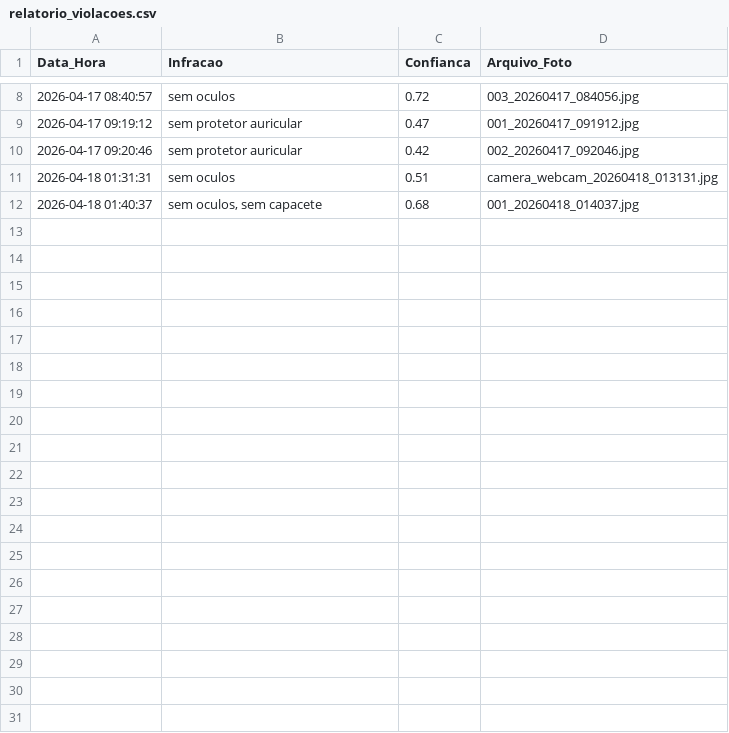
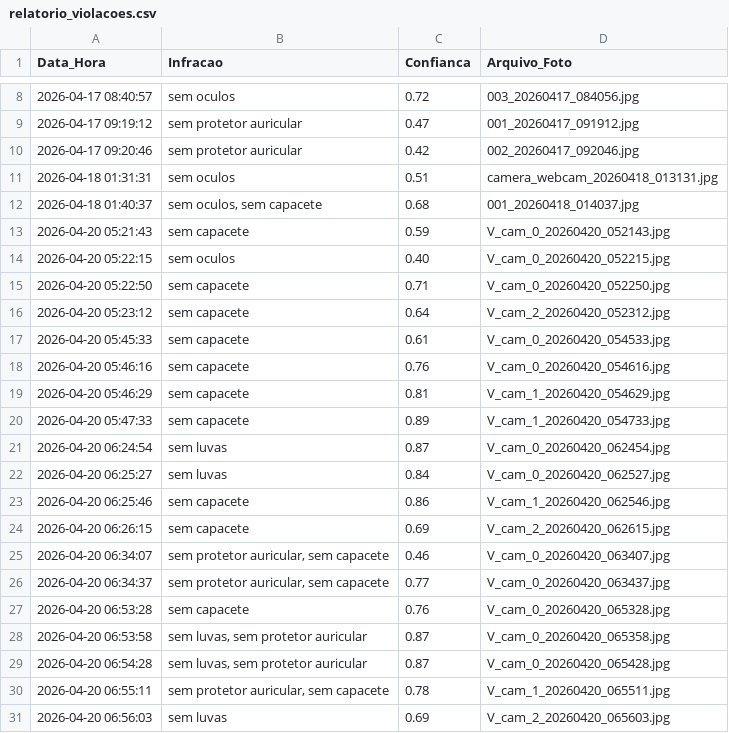
Before and after one commit to SergioJr06/SafeGuardIA, a CSV file: relatorio_violacoes.csv, drawn as a sheet; only a part is shown, gaps mark what is left out; the diff covers the shown part only; the diff names each change by its address in the sheet, - before the commit and + after, or states it on an @@ line.

```diff
--- a/relatorio_violacoes.csv
+++ b/relatorio_violacoes.csv
+row 13: 2026-04-20 05:21:43 | sem capacete | 0.59 | V_cam_0_20260420_052143.jpg
+row 14: 2026-04-20 05:22:15 | sem oculos | 0.40 | V_cam_0_20260420_052215.jpg
+row 15: 2026-04-20 05:22:50 | sem capacete | 0.71 | V_cam_0_20260420_052250.jpg
+row 16: 2026-04-20 05:23:12 | sem capacete | 0.64 | V_cam_2_20260420_052312.jpg
+row 17: 2026-04-20 05:45:33 | sem capacete | 0.61 | V_cam_0_20260420_054533.jpg
+row 18: 2026-04-20 05:46:16 | sem capacete | 0.76 | V_cam_0_20260420_054616.jpg
+row 19: 2026-04-20 05:46:29 | sem capacete | 0.81 | V_cam_1_20260420_054629.jpg
+row 20: 2026-04-20 05:47:33 | sem capacete | 0.89 | V_cam_1_20260420_054733.jpg
+row 21: 2026-04-20 06:24:54 | sem luvas | 0.87 | V_cam_0_20260420_062454.jpg
+row 22: 2026-04-20 06:25:27 | sem luvas | 0.84 | V_cam_0_20260420_062527.jpg
+row 23: 2026-04-20 06:25:46 | sem capacete | 0.86 | V_cam_1_20260420_062546.jpg
+row 24: 2026-04-20 06:26:15 | sem capacete | 0.69 | V_cam_2_20260420_062615.jpg
+row 25: 2026-04-20 06:34:07 | sem protetor auricular, sem capacete | 0.46 | V_cam_0_20260420_063407.jpg
+row 26: 2026-04-20 06:34:37 | sem protetor auricular, sem capacete | 0.77 | V_cam_0_20260420_063437.jpg
+row 27: 2026-04-20 06:53:28 | sem capacete | 0.76 | V_cam_0_20260420_065328.jpg
+row 28: 2026-04-20 06:53:58 | sem luvas, sem protetor auricular | 0.87 | V_cam_0_20260420_065358.jpg
+row 29: 2026-04-20 06:54:28 | sem luvas, sem protetor auricular | 0.87 | V_cam_0_20260420_065428.jpg
+row 30: 2026-04-20 06:55:11 | sem protetor auricular, sem capacete | 0.78 | V_cam_1_20260420_065511.jpg
+row 31: 2026-04-20 06:56:03 | sem luvas | 0.69 | V_cam_2_20260420_065603.jpg
```
Also changed, not shown: 11 added rows elsewhere in this file, 9 other files.
